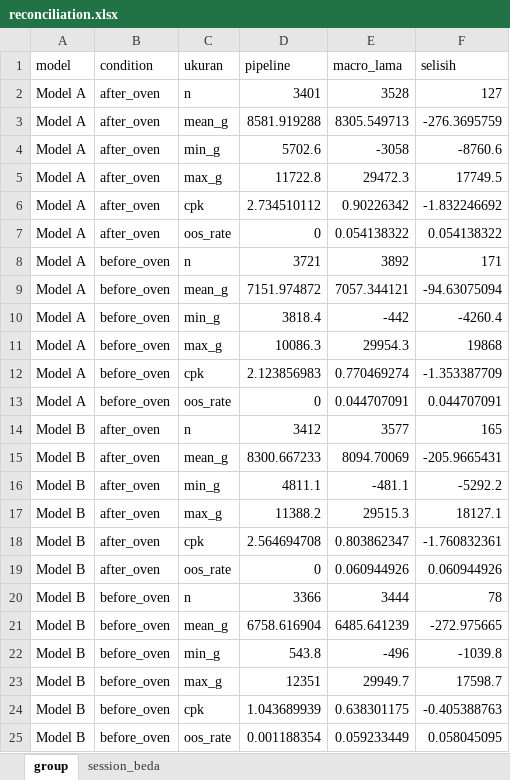
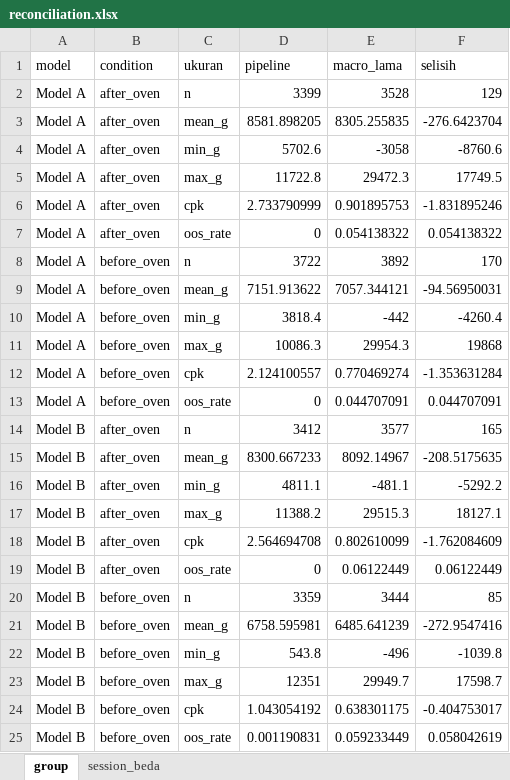
Before and after one commit to bagusbernadi/Project-20-Push-Test-Data-Pipeline, an Excel workbook: project/outputs/reconciliation.xlsx, sheet group, drawn as a sheet; values as stored, in another font and other column widths than the file's, no borders; the diff names each change by its address in the sheet, - before the commit and + after, or states it on an @@ line.

```diff
--- a/project/outputs/reconciliation.xlsx (sheet group)
+++ b/project/outputs/reconciliation.xlsx (sheet group)
-D2 (pipeline): 3401
+D2 (pipeline): 3399
-F2 (selisih): 127
+F2 (selisih): 129
-D3 (pipeline): 8581.919288
+D3 (pipeline): 8581.898205
-E3 (macro_lama): 8305.549713
+E3 (macro_lama): 8305.255835
-F3 (selisih): -276.3695759
+F3 (selisih): -276.6423704
-D6 (pipeline): 2.734510112
+D6 (pipeline): 2.733790999
-E6 (macro_lama): 0.90226342
+E6 (macro_lama): 0.901895753
-F6 (selisih): -1.832246692
+F6 (selisih): -1.831895246
-D8 (pipeline): 3721
+D8 (pipeline): 3722
-F8 (selisih): 171
+F8 (selisih): 170
-D9 (pipeline): 7151.974872
+D9 (pipeline): 7151.913622
-F9 (selisih): -94.63075094
+F9 (selisih): -94.56950031
-D12 (pipeline): 2.123856983
+D12 (pipeline): 2.124100557
-F12 (selisih): -1.353387709
+F12 (selisih): -1.353631284
-E15 (macro_lama): 8094.70069
+E15 (macro_lama): 8092.14967
-F15 (selisih): -205.9665431
+F15 (selisih): -208.5175635
-E18 (macro_lama): 0.803862347
+E18 (macro_lama): 0.802610099
-F18 (selisih): -1.760832361
+F18 (selisih): -1.762084609
-E19 (macro_lama): 0.060944926
+E19 (macro_lama): 0.06122449
-F19 (selisih): 0.060944926
+F19 (selisih): 0.06122449
-D20 (pipeline): 3366
+D20 (pipeline): 3359
-F20 (selisih): 78
+F20 (selisih): 85
-D21 (pipeline): 6758.616904
+D21 (pipeline): 6758.595981
-F21 (selisih): -272.975665
+F21 (selisih): -272.9547416
-D24 (pipeline): 1.043689939
+D24 (pipeline): 1.043054192
-F24 (selisih): -0.405388763
+F24 (selisih): -0.404753017
-D25 (pipeline): 0.001188354
+D25 (pipeline): 0.001190831
-F25 (selisih): 0.058045095
+F25 (selisih): 0.058042619
```
Also changed, not shown: 51 other files.
